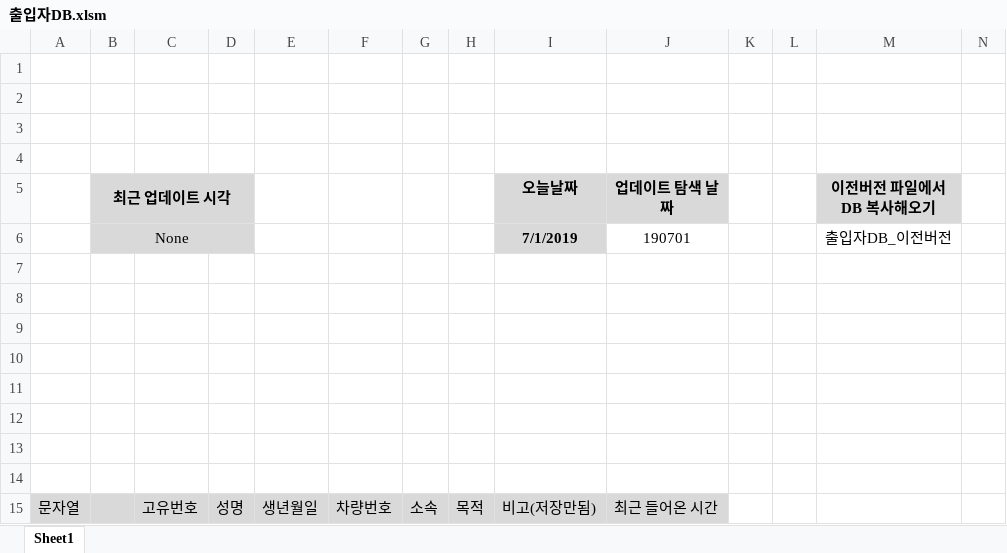
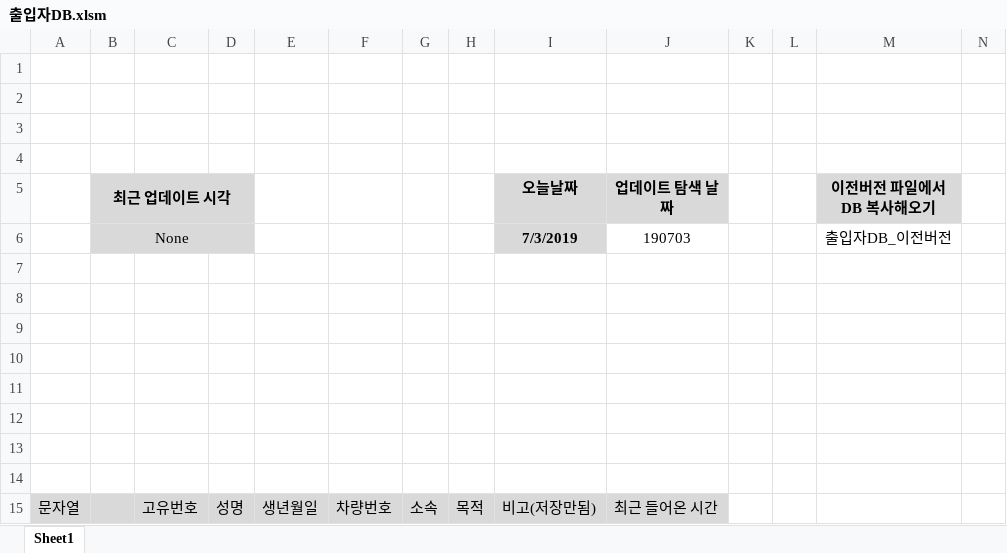
Before and after one commit to doobee98/Arisu_Visiter_Record, an Excel workbook: 출입자DB.xlsm, sheet Sheet1, drawn as a sheet; values as stored, in another font and other column widths than the file's, no borders; charts and pictures not drawn; the diff names each change by its address in the sheet, - before the commit and + after, or states it on an @@ line.

```diff
--- a/출입자DB.xlsm (sheet Sheet1)
+++ b/출입자DB.xlsm (sheet Sheet1)
-I6 (오늘날짜): 7/1/2019
+I6 (오늘날짜): 7/3/2019
-J6 (업데이트 탐색 날짜): 190701
+J6 (업데이트 탐색 날짜): 190703
```
Also changed, not shown: hidden cells, charts or pictures, Original/IORecordSystem_Original.xlsm, 2 other files.
